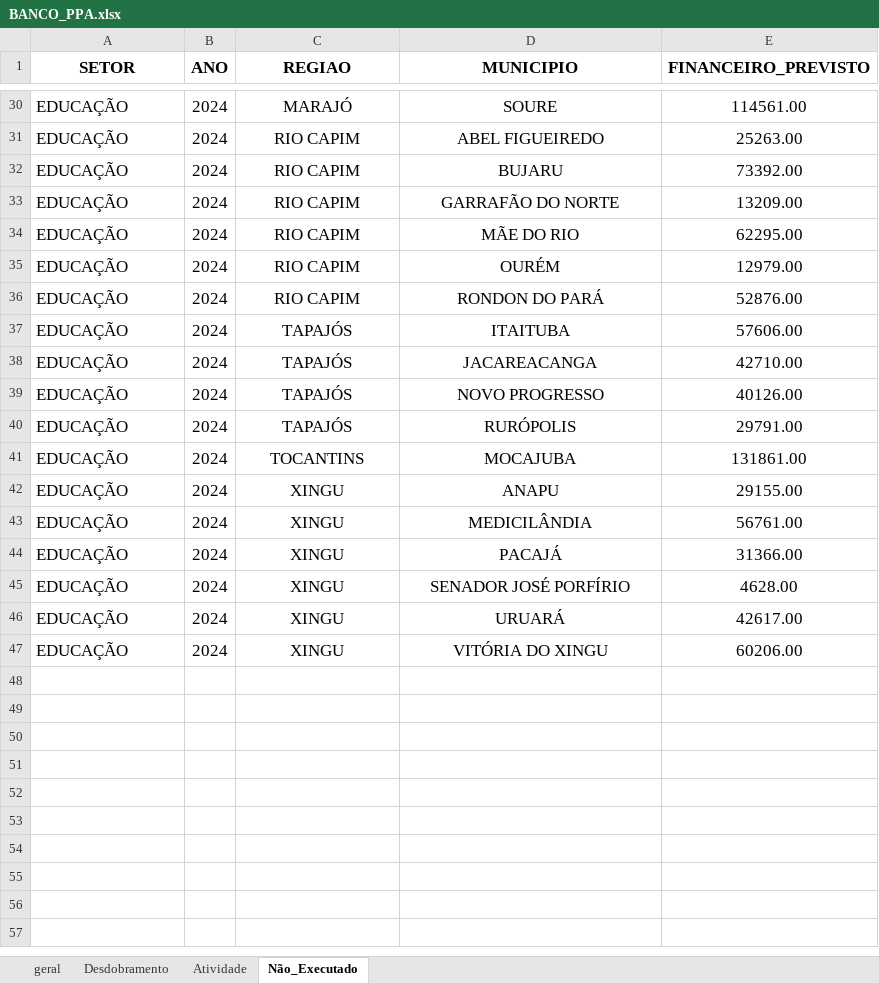
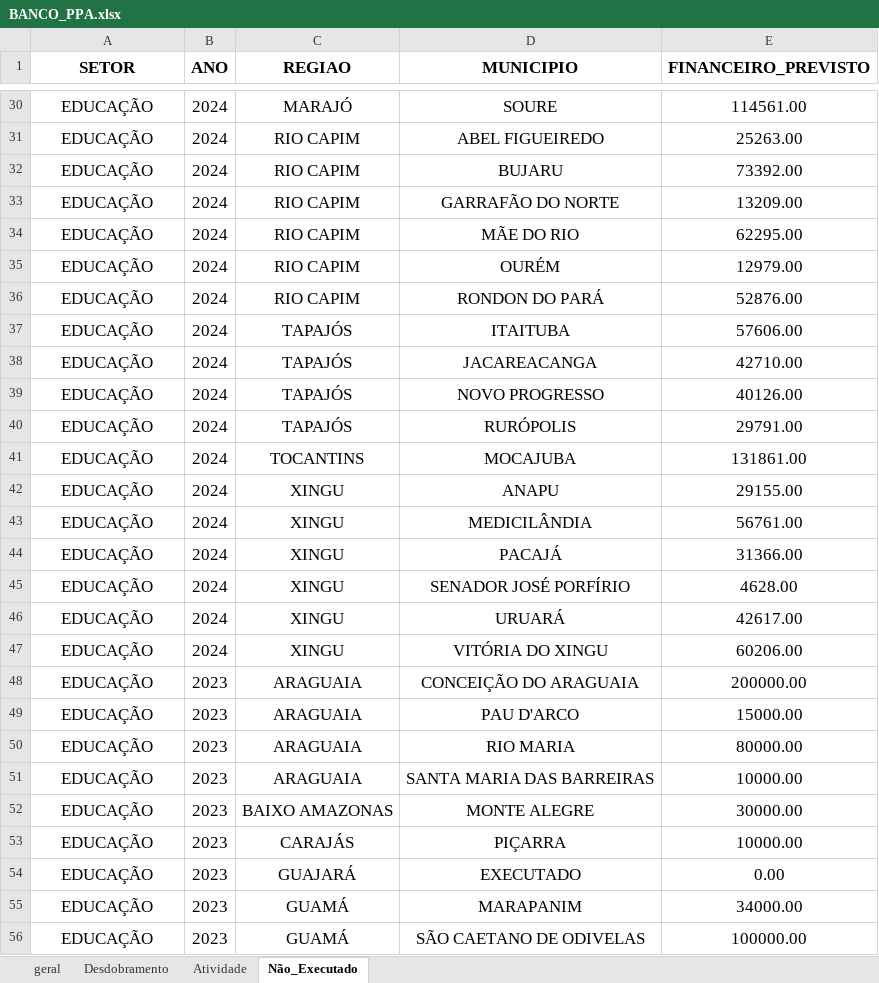
Before and after one commit to MarioDhiego/Dashboard_PPA, an Excel workbook: BANCO_PPA.xlsx, sheet Não_Executado, drawn as a sheet; only a part is shown, gaps mark what is left out; values as stored, in another font and other column widths than the file's, no borders; charts and pictures not drawn; the diff covers the shown part only; the diff names each change by its address in the sheet, - before the commit and + after, or states it on an @@ line.

```diff
--- a/BANCO_PPA.xlsx (sheet Não_Executado)
+++ b/BANCO_PPA.xlsx (sheet Não_Executado)
-A30:A47 alignment: left
+A30:A47 alignment: center
+row 48: EDUCAÇÃO | 2023 | ARAGUAIA | CONCEIÇÃO DO ARAGUAIA | 200000.00
+row 49: EDUCAÇÃO | 2023 | ARAGUAIA | PAU D'ARCO | 15000.00
+row 50: EDUCAÇÃO | 2023 | ARAGUAIA | RIO MARIA | 80000.00
+row 51: EDUCAÇÃO | 2023 | ARAGUAIA | SANTA MARIA DAS BARREIRAS | 10000.00
+row 52: EDUCAÇÃO | 2023 | BAIXO AMAZONAS | MONTE ALEGRE | 30000.00
+row 53: EDUCAÇÃO | 2023 | CARAJÁS | PIÇARRA | 10000.00
+row 54: EDUCAÇÃO | 2023 | GUAJARÁ | EXECUTADO | 0.00
+row 55: EDUCAÇÃO | 2023 | GUAMÁ | MARAPANIM | 34000.00
+row 56: EDUCAÇÃO | 2023 | GUAMÁ | SÃO CAETANO DE ODIVELAS | 100000.00
```
Also changed, not shown: 13 added rows and cell formats elsewhere in this sheet, sheet geral.
